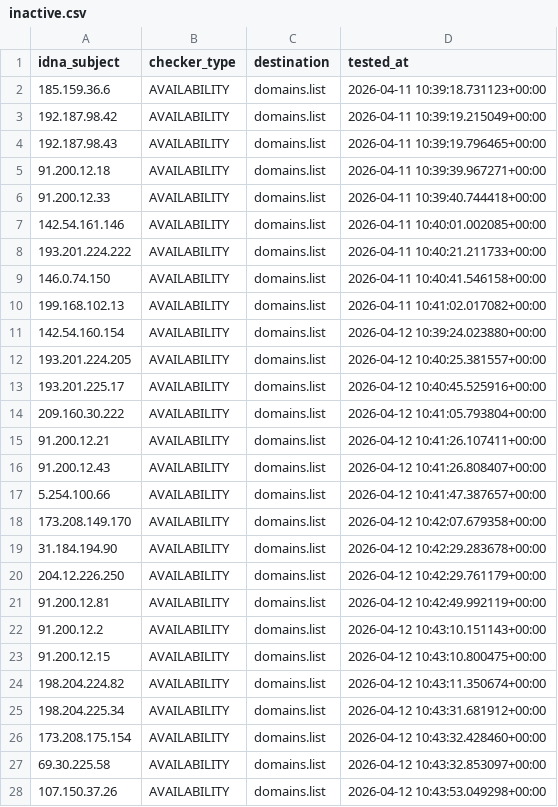
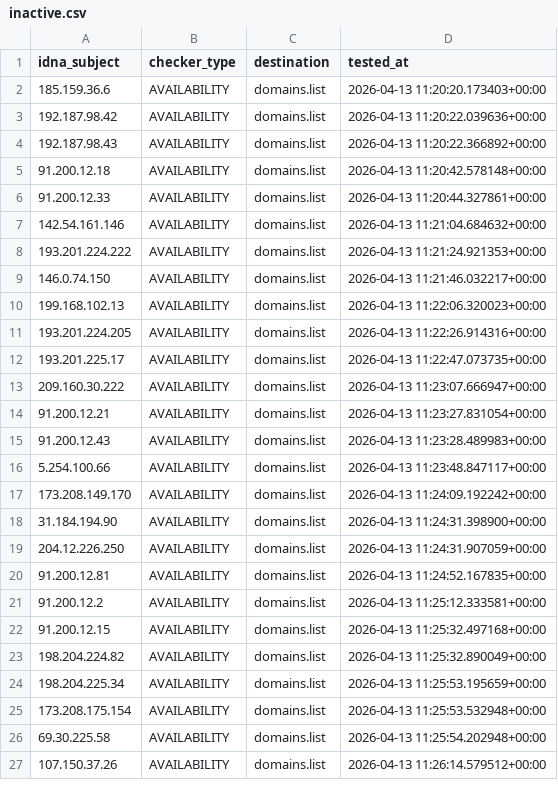
Before and after one commit to Ultimate-Hosts-Blacklist/Top-Attacking-IP-Addresses-Against-Wordpress-Sites, a CSV file: .pyfunceble/inactive.csv, drawn as a sheet; only a part is shown; the diff covers the shown part only.

```diff
--- a/.pyfunceble/inactive.csv
+++ b/.pyfunceble/inactive.csv
@@ -1,28 +1,27 @@
 idna_subject,checker_type,destination,tested_at
-185.159.36.6,AVAILABILITY,domains.list,2026-04-11 10:39:18.731123+00:00
-192.187.98.42,AVAILABILITY,domains.list,2026-04-11 10:39:19.215049+00:00
-192.187.98.43,AVAILABILITY,domains.list,2026-04-11 10:39:19.796465+00:00
-91.200.12.18,AVAILABILITY,domains.list,2026-04-11 10:39:39.967271+00:00
-91.200.12.33,AVAILABILITY,domains.list,2026-04-11 10:39:40.744418+00:00
-142.54.161.146,AVAILABILITY,domains.list,2026-04-11 10:40:01.002085+00:00
-193.201.224.222,AVAILABILITY,domains.list,2026-04-11 10:40:21.211733+00:00
-146.0.74.150,AVAILABILITY,domains.list,2026-04-11 10:40:41.546158+00:00
-199.168.102.13,AVAILABILITY,domains.list,2026-04-11 10:41:02.017082+00:00
-142.54.160.154,AVAILABILITY,domains.list,2026-04-12 10:39:24.023880+00:00
-193.201.224.205,AVAILABILITY,domains.list,2026-04-12 10:40:25.381557+00:00
-193.201.225.17,AVAILABILITY,domains.list,2026-04-12 10:40:45.525916+00:00
-209.160.30.222,AVAILABILITY,domains.list,2026-04-12 10:41:05.793804+00:00
-91.200.12.21,AVAILABILITY,domains.list,2026-04-12 10:41:26.107411+00:00
-91.200.12.43,AVAILABILITY,domains.list,2026-04-12 10:41:26.808407+00:00
-5.254.100.66,AVAILABILITY,domains.list,2026-04-12 10:41:47.387657+00:00
-173.208.149.170,AVAILABILITY,domains.list,2026-04-12 10:42:07.679358+00:00
-31.184.194.90,AVAILABILITY,domains.list,2026-04-12 10:42:29.283678+00:00
-204.12.226.250,AVAILABILITY,domains.list,2026-04-12 10:42:29.761179+00:00
-91.200.12.81,AVAILABILITY,domains.list,2026-04-12 10:42:49.992119+00:00
-91.200.12.2,AVAILABILITY,domains.list,2026-04-12 10:43:10.151143+00:00
-91.200.12.15,AVAILABILITY,domains.list,2026-04-12 10:43:10.800475+00:00
-198.204.224.82,AVAILABILITY,domains.list,2026-04-12 10:43:11.350674+00:00
-198.204.225.34,AVAILABILITY,domains.list,2026-04-12 10:43:31.681912+00:00
-173.208.175.154,AVAILABILITY,domains.list,2026-04-12 10:43:32.428460+00:00
-69.30.225.58,AVAILABILITY,domains.list,2026-04-12 10:43:32.853097+00:00
-107.150.37.26,AVAILABILITY,domains.list,2026-04-12 10:43:53.049298+00:00
+185.159.36.6,AVAILABILITY,domains.list,2026-04-13 11:20:20.173403+00:00
+192.187.98.42,AVAILABILITY,domains.list,2026-04-13 11:20:22.039636+00:00
+192.187.98.43,AVAILABILITY,domains.list,2026-04-13 11:20:22.366892+00:00
+91.200.12.18,AVAILABILITY,domains.list,2026-04-13 11:20:42.578148+00:00
+91.200.12.33,AVAILABILITY,domains.list,2026-04-13 11:20:44.327861+00:00
+142.54.161.146,AVAILABILITY,domains.list,2026-04-13 11:21:04.684632+00:00
+193.201.224.222,AVAILABILITY,domains.list,2026-04-13 11:21:24.921353+00:00
+146.0.74.150,AVAILABILITY,domains.list,2026-04-13 11:21:46.032217+00:00
+199.168.102.13,AVAILABILITY,domains.list,2026-04-13 11:22:06.320023+00:00
+193.201.224.205,AVAILABILITY,domains.list,2026-04-13 11:22:26.914316+00:00
+193.201.225.17,AVAILABILITY,domains.list,2026-04-13 11:22:47.073735+00:00
+209.160.30.222,AVAILABILITY,domains.list,2026-04-13 11:23:07.666947+00:00
+91.200.12.21,AVAILABILITY,domains.list,2026-04-13 11:23:27.831054+00:00
+91.200.12.43,AVAILABILITY,domains.list,2026-04-13 11:23:28.489983+00:00
+5.254.100.66,AVAILABILITY,domains.list,2026-04-13 11:23:48.847117+00:00
+173.208.149.170,AVAILABILITY,domains.list,2026-04-13 11:24:09.192242+00:00
+31.184.194.90,AVAILABILITY,domains.list,2026-04-13 11:24:31.398900+00:00
+204.12.226.250,AVAILABILITY,domains.list,2026-04-13 11:24:31.907059+00:00
+91.200.12.81,AVAILABILITY,domains.list,2026-04-13 11:24:52.167835+00:00
+91.200.12.2,AVAILABILITY,domains.list,2026-04-13 11:25:12.333581+00:00
+91.200.12.15,AVAILABILITY,domains.list,2026-04-13 11:25:32.497168+00:00
+198.204.224.82,AVAILABILITY,domains.list,2026-04-13 11:25:32.890049+00:00
+198.204.225.34,AVAILABILITY,domains.list,2026-04-13 11:25:53.195659+00:00
+173.208.175.154,AVAILABILITY,domains.list,2026-04-13 11:25:53.532948+00:00
+69.30.225.58,AVAILABILITY,domains.list,2026-04-13 11:25:54.202948+00:00
+107.150.37.26,AVAILABILITY,domains.list,2026-04-13 11:26:14.579512+00:00
```
Also changed, not shown: 30 edited cells elsewhere in this file, 14 other files.
